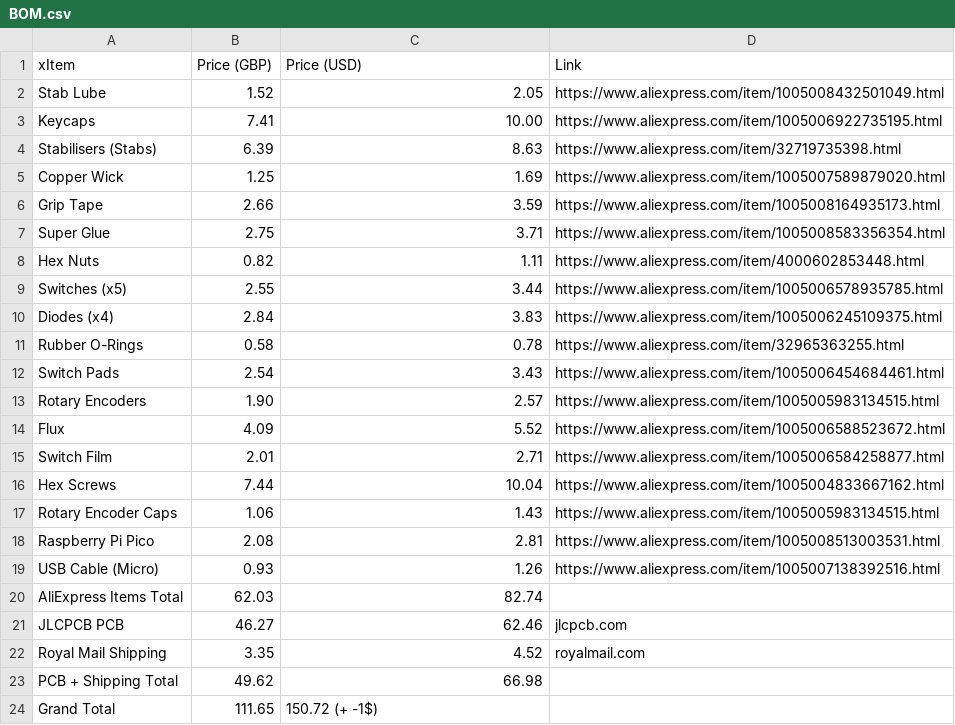
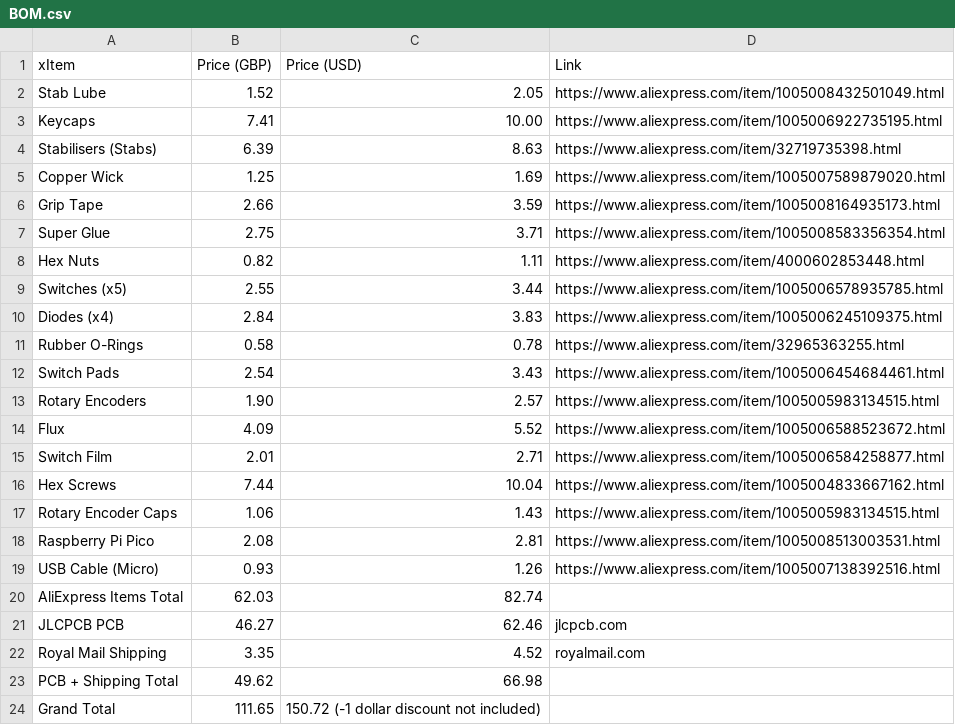
Before and after one commit to OneForFreedom/FreeBoard-V2, a CSV file: BOM.csv, drawn as a sheet.

Commit message:
Update BOM.csv

```diff
--- a/BOM.csv
+++ b/BOM.csv
@@ -23,2 +23,2 @@ Royal Mail Shipping,3.35,4.52,royalmail.com
 PCB + Shipping Total,49.62,66.98,
-Grand Total,111.65,150.72 (+ -1$),
+Grand Total,111.65,150.72 (-1 dollar discount not included),
```
